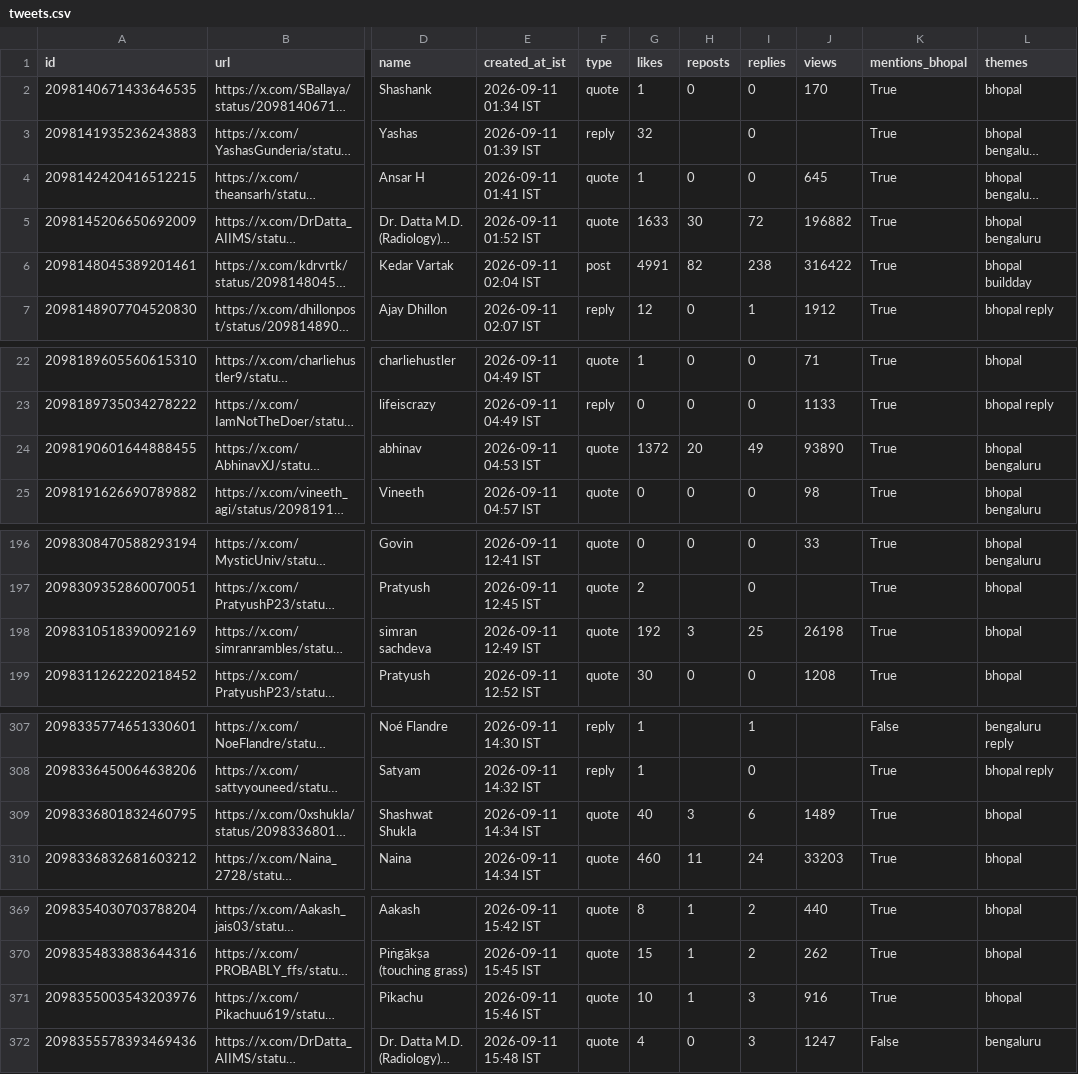
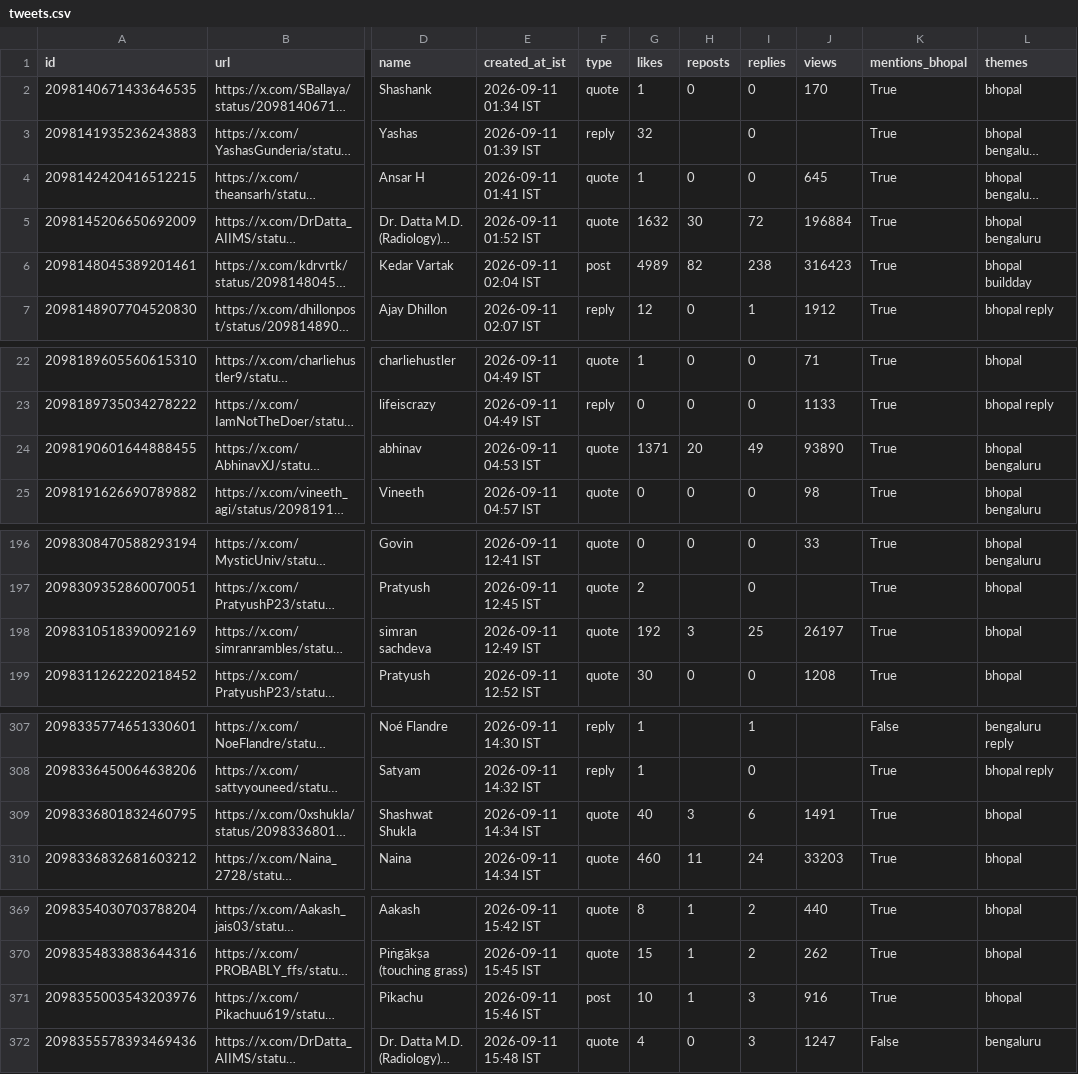
Before and after one commit to Vishal4742/claude-community-bhopal, a CSV file: blog/fable-5-1-build-days-bhopal/tweets.csv, drawn as a sheet; only a part is shown, gaps mark what is left out; long unchanged cells end in …; the diff covers the shown part only; the diff names each change by its address in the sheet, - before the commit and + after, or states it on an @@ line.

```diff
--- a/blog/fable-5-1-build-days-bhopal/tweets.csv
+++ b/blog/fable-5-1-build-days-bhopal/tweets.csv
-G5 (likes): 1633
+G5 (likes): 1632
-J5 (views): 196882
+J5 (views): 196884
-G6 (likes): 4991
+G6 (likes): 4989
-J6 (views): 316422
+J6 (views): 316423
-G24 (likes): 1372
+G24 (likes): 1371
-J198 (views): 26198
+J198 (views): 26197
-J309 (views): 1489
+J309 (views): 1491
-F371 (type): quote
+F371 (type): post
```
Also changed, not shown: 4 edited cells elsewhere in this file, 2 other files.
